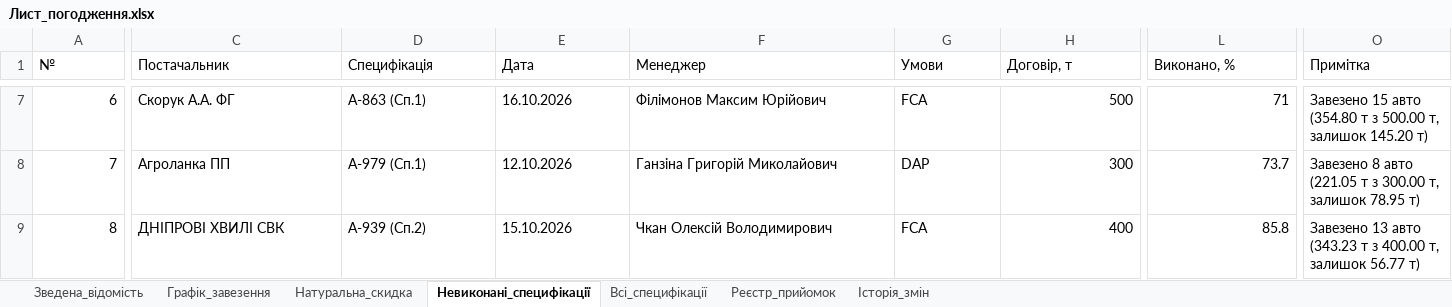
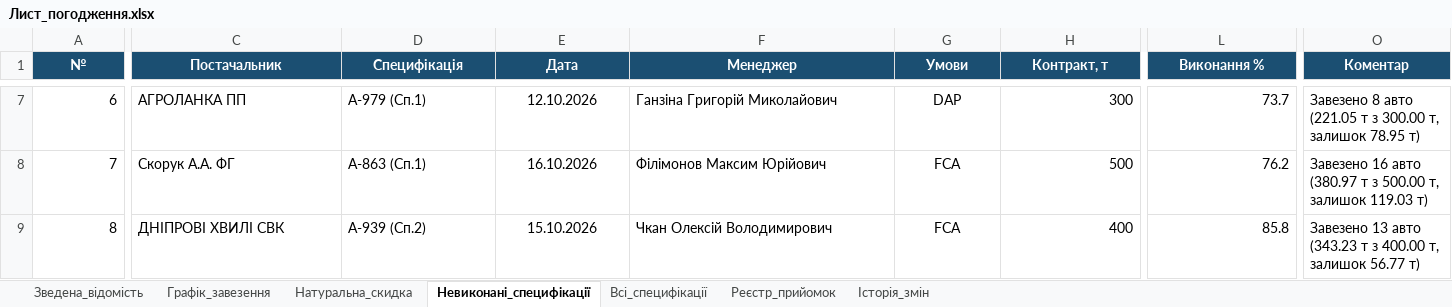
Before and after one commit to bublik3602/Dashbord-Api08, an Excel workbook: database/Лист_погодження.xlsx, sheet Невиконані_специфікації, drawn as a sheet; only a part is shown, gaps mark what is left out; values as stored, in another font and other column widths than the file's, no borders; the diff covers the shown part only; the diff names each change by its address in the sheet, - before the commit and + after, or states it on an @@ line.

```diff
--- a/database/Лист_погодження.xlsx (sheet Невиконані_специфікації)
+++ b/database/Лист_погодження.xlsx (sheet Невиконані_специфікації)
@@ A1:O1 alignment: left → center, fill: none → #1B4F72, bold: off → on, text colour: black → #FFFFFF @@
-H1: Договір, т
+H1: Контракт, т
-L1: Виконано, %
+L1: Виконання %
-O1: Примітка
+O1: Коментар
-C7 (Постачальник): Скорук А.А. ФГ
+C7 (Постачальник): АГРОЛАНКА ПП
-D7 (Специфікація): А-863 (Сп.1)
+D7 (Специфікація): А-979 (Сп.1)
-E7:E9 alignment: left
+E7:E9 alignment: center
-E7 (Дата): 16.10.2026
+E7 (Дата): 12.10.2026
-F7 (Менеджер): Філімонов Максим Юрійович
+F7 (Менеджер): Ганзіна Григорій Миколайович
-G7:G9 alignment: left
+G7:G9 alignment: center
-G7 (Умови): FCA
+G7 (Умови): DAP
-H7 (Контракт, т): 500
+H7 (Контракт, т): 300
-L7 (Виконання %): 71
+L7 (Виконання %): 73.7
-O7 (Коментар): Завезено 15 авто (354.80 т з 500.00 т, залишок 145.20 т)
+O7 (Коментар): Завезено 8 авто (221.05 т з 300.00 т, залишок 78.95 т)
-C8 (Постачальник): Агроланка ПП
+C8 (Постачальник): Скорук А.А. ФГ
-D8 (Специфікація): А-979 (Сп.1)
+D8 (Специфікація): А-863 (Сп.1)
-E8 (Дата): 12.10.2026
+E8 (Дата): 16.10.2026
-F8 (Менеджер): Ганзіна Григорій Миколайович
+F8 (Менеджер): Філімонов Максим Юрійович
-G8 (Умови): DAP
+G8 (Умови): FCA
-H8 (Контракт, т): 300
+H8 (Контракт, т): 500
-L8 (Виконання %): 73.7
+L8 (Виконання %): 76.2
-O8 (Коментар): Завезено 8 авто (221.05 т з 300.00 т, залишок 78.95 т)
+O8 (Коментар): Завезено 16 авто (380.97 т з 500.00 т, залишок 119.03 т)
```
Also changed, not shown: 59 edited cells and cell formats elsewhere in this sheet, sheet Всі_специфікації, sheet Реєстр_прийомок, sheet Зведена_відомість, sheet Натуральна_скидка, sheet Історія_змін, sheet Графік_завезення, 10 other files.
